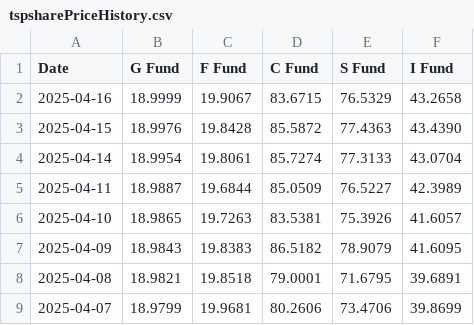
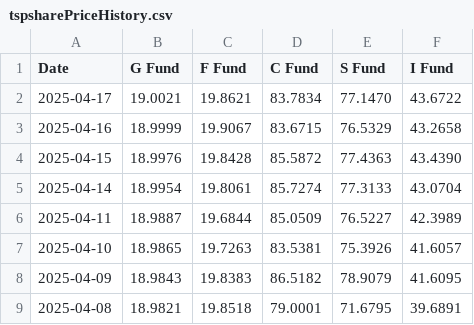
Before and after one commit to mckelvym/tsp_prices, a CSV file: tspsharePriceHistory.csv, drawn as a sheet; only a part is shown; the shorter side is filled out with more unchanged rows; the diff names each change by its address in the sheet, - before the commit and + after, or states it on an @@ line.

Commit message:
Daily update tspsharePriceHistory20250418.csv

```diff
--- a/tspsharePriceHistory.csv
+++ b/tspsharePriceHistory.csv
+row 2: 2025-04-17 | 19.0021 | 19.8621 | 83.7834 | 77.1470 | 43.6722
```
Also changed, not shown: 1 other file.
